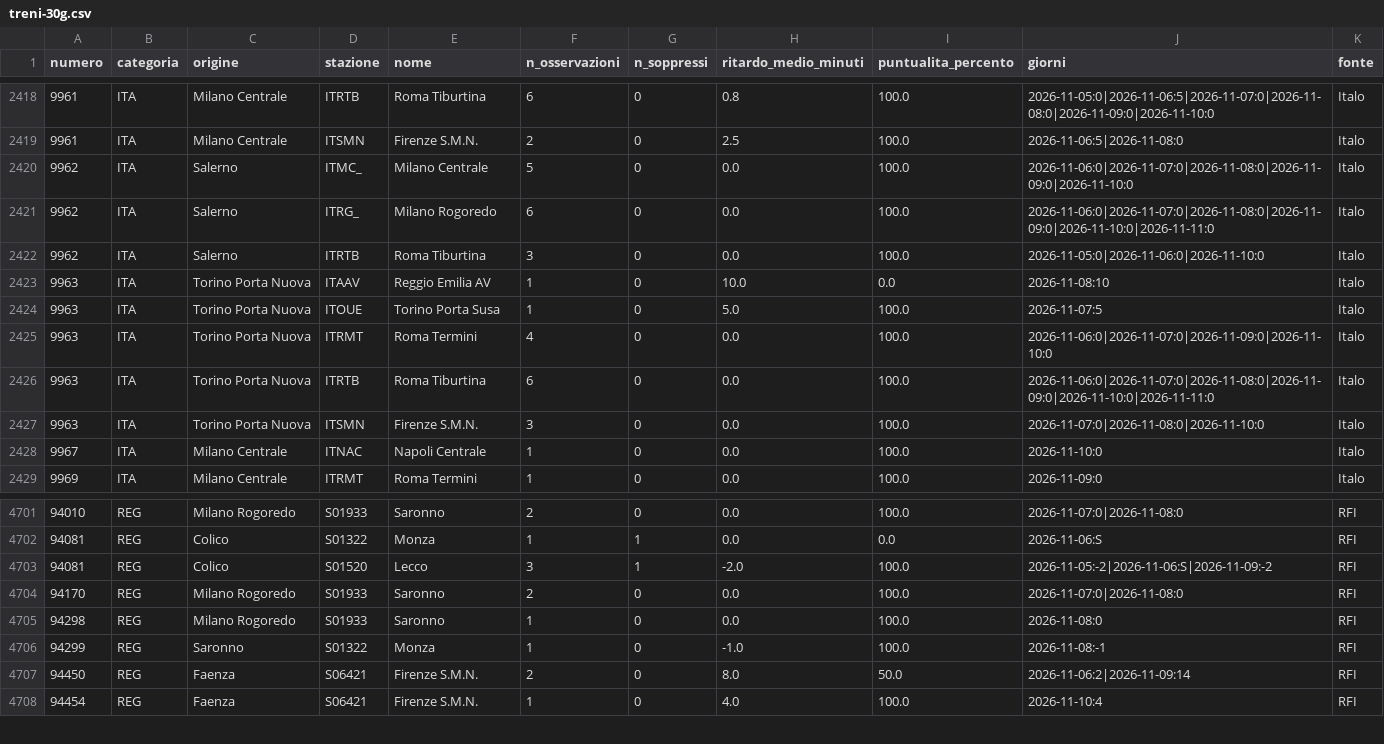
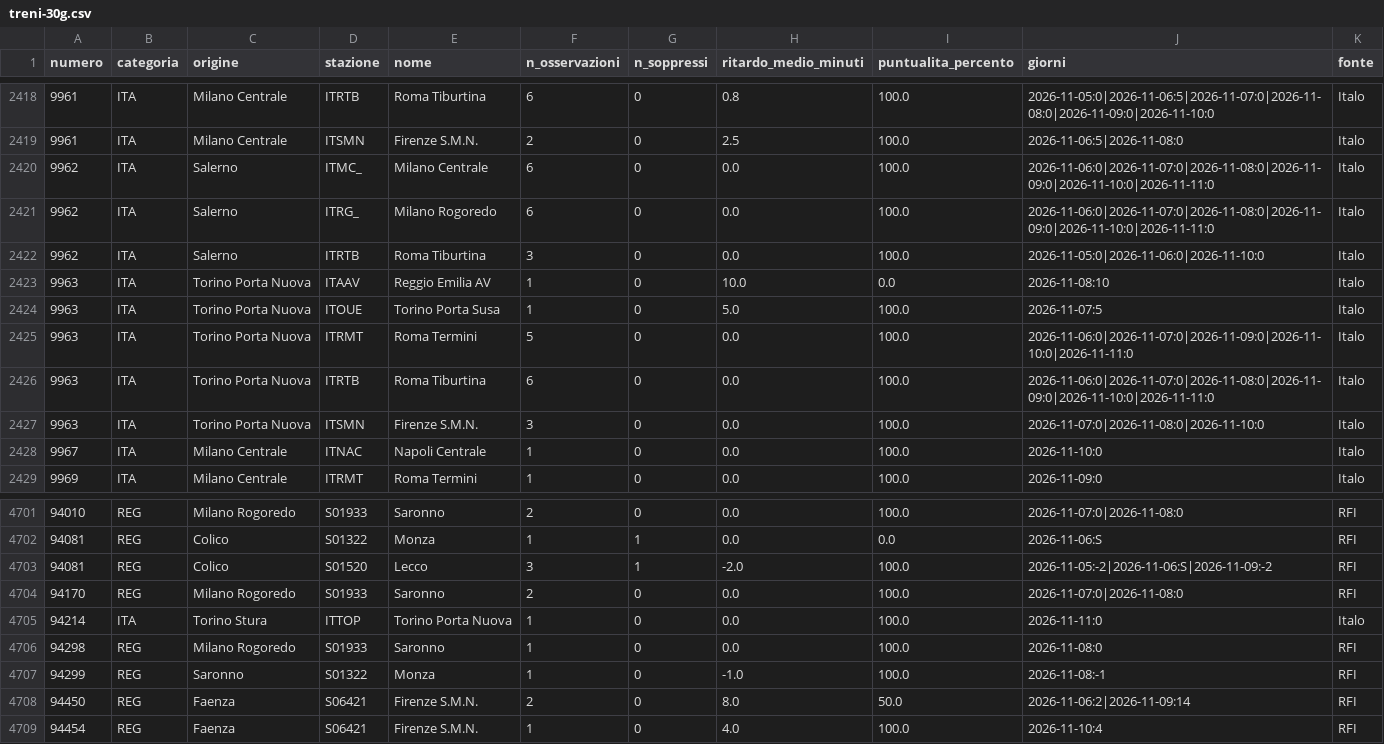
Before and after one commit to MJ83-collab/Binario-app, a CSV file: storico/treni-30g.csv, drawn as a sheet; only a part is shown, gaps mark what is left out.

```diff
--- a/storico/treni-30g.csv
+++ b/storico/treni-30g.csv
@@ -2419,3 +2419,3 @@ numero;categoria;origine;stazione;nome;n_osservazioni;n_soppressi;ritardo_medio_
 9961;ITA;Milano Centrale;ITSMN;Firenze S.M.N.;2;0;2.5;100.0;2026-11-06:5|2026-11-08:0;Italo
-9962;ITA;Salerno;ITMC_;Milano Centrale;5;0;0.0;100.0;2026-11-06:0|2026-11-07:0|2026-11-08:0|2026-11-09:0|2026-11-10:0;Italo
+9962;ITA;Salerno;ITMC_;Milano Centrale;6;0;0.0;100.0;2026-11-06:0|2026-11-07:0|2026-11-08:0|2026-11-09:0|2026-11-10:0|2026-11-11:0;Italo
 9962;ITA;Salerno;ITRG_;Milano Rogoredo;6;0;0.0;100.0;2026-11-06:0|2026-11-07:0|2026-11-08:0|2026-11-09:0|2026-11-10:0|2026-11-11:0;Italo
@@ -2424,3 +2424,3 @@ numero;categoria;origine;stazione;nome;n_osservazioni;n_soppressi;ritardo_medio_
 9963;ITA;Torino Porta Nuova;ITOUE;Torino Porta Susa;1;0;5.0;100.0;2026-11-07:5;Italo
-9963;ITA;Torino Porta Nuova;ITRMT;Roma Termini;4;0;0.0;100.0;2026-11-06:0|2026-11-07:0|2026-11-09:0|2026-11-10:0;Italo
+9963;ITA;Torino Porta Nuova;ITRMT;Roma Termini;5;0;0.0;100.0;2026-11-06:0|2026-11-07:0|2026-11-09:0|2026-11-10:0|2026-11-11:0;Italo
 9963;ITA;Torino Porta Nuova;ITRTB;Roma Tiburtina;6;0;0.0;100.0;2026-11-06:0|2026-11-07:0|2026-11-08:0|2026-11-09:0|2026-11-10:0|2026-11-11:0;Italo
@@ -4704,2 +4704,3 @@ numero;categoria;origine;stazione;nome;n_osservazioni;n_soppressi;ritardo_medio_
 94170;REG;Milano Rogoredo;S01933;Saronno;2;0;0.0;100.0;2026-11-07:0|2026-11-08:0;RFI
+94214;ITA;Torino Stura;ITTOP;Torino Porta Nuova;1;0;0.0;100.0;2026-11-11:0;Italo
 94298;REG;Milano Rogoredo;S01933;Saronno;1;0;0.0;100.0;2026-11-08:0;RFI
```
Also changed, not shown: storico/classifica-giorno.csv, storico/giorni/2026-11-11.csv, 1 other file.
